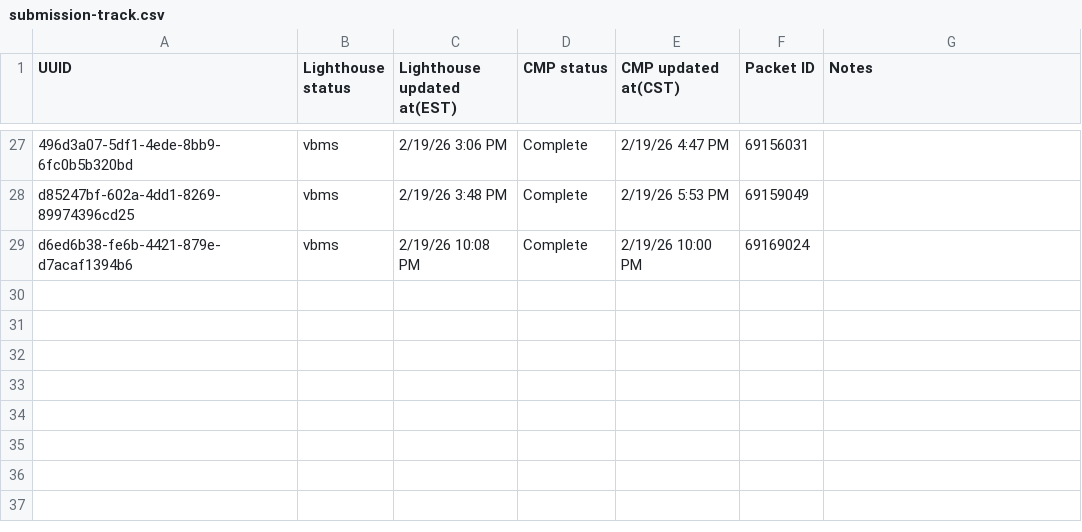
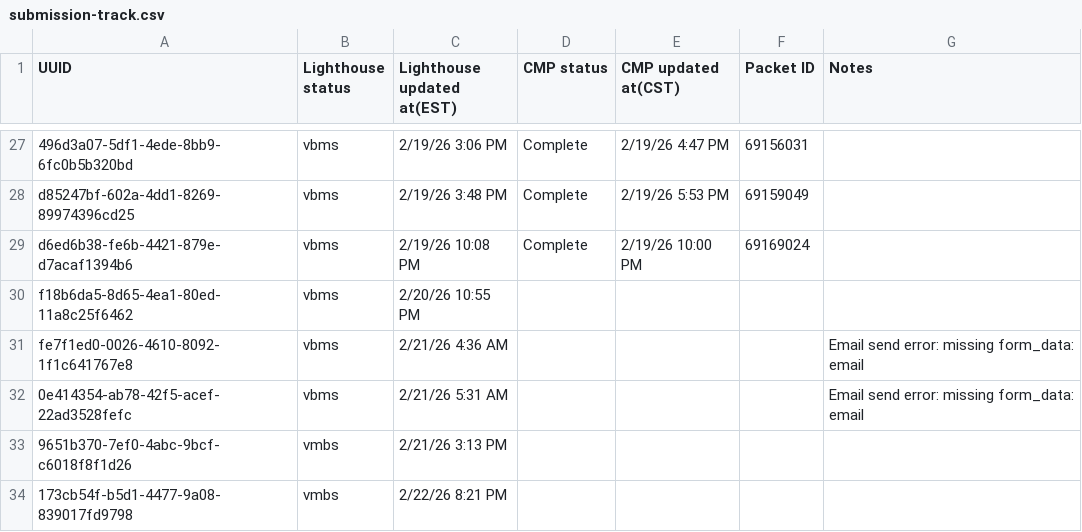
Before and after one commit to Ninjaneer321/va.gov-team, a CSV file: teams/benefits-portfolio/benefits-intake-optimization-pingwind/post-go-live/21-4140/submission-track.csv, drawn as a sheet; only a part is shown, gaps mark what is left out; the diff names each change by its address in the sheet, - before the commit and + after, or states it on an @@ line.

Commit message:
21-4140 post-go-live updates
Added new submission entries with email send errors.

```diff
--- a/teams/benefits-portfolio/benefits-intake-optimization-pingwind/post-go-live/21-4140/submission-track.csv
+++ b/teams/benefits-portfolio/benefits-intake-optimization-pingwind/post-go-live/21-4140/submission-track.csv
+row 30: f18b6da5-8d65-4ea1-80ed-11a8c25f6462 | vbms | 2/20/26 10:55 PM
+row 31: fe7f1ed0-0026-4610-8092-1f1c641767e8 | vbms | 2/21/26 4:36 AM |  |  |  | Email send error: missing form_data: email
+row 32: 0e414354-ab78-42f5-acef-22ad3528fefc | vbms | 2/21/26 5:31 AM |  |  |  | Email send error: missing form_data: email
+row 33: 9651b370-7ef0-4abc-9bcf-c6018f8f1d26 | vmbs | 2/21/26 3:13 PM
+row 34: 173cb54f-b5d1-4477-9a08-839017fd9798 | vmbs | 2/22/26 8:21 PM
```
